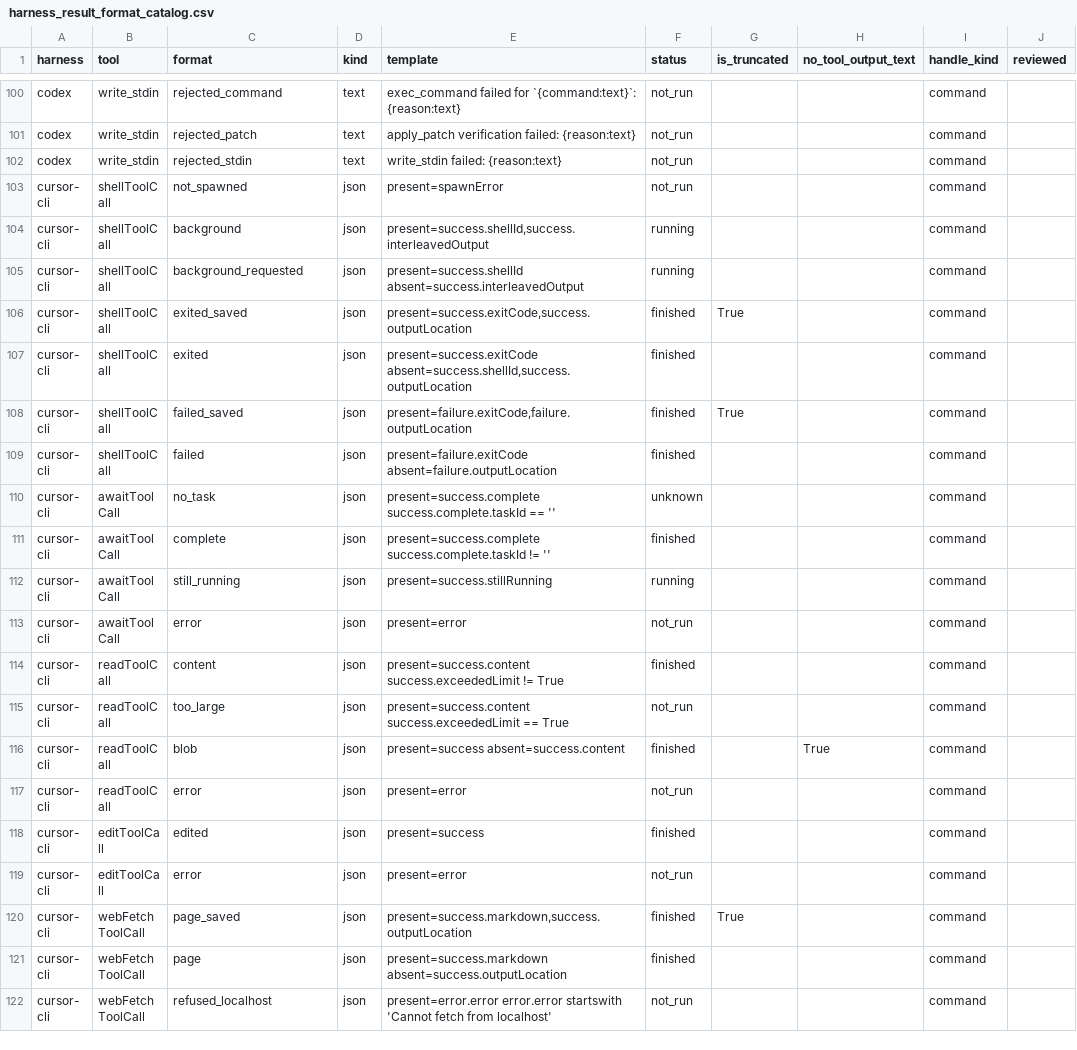
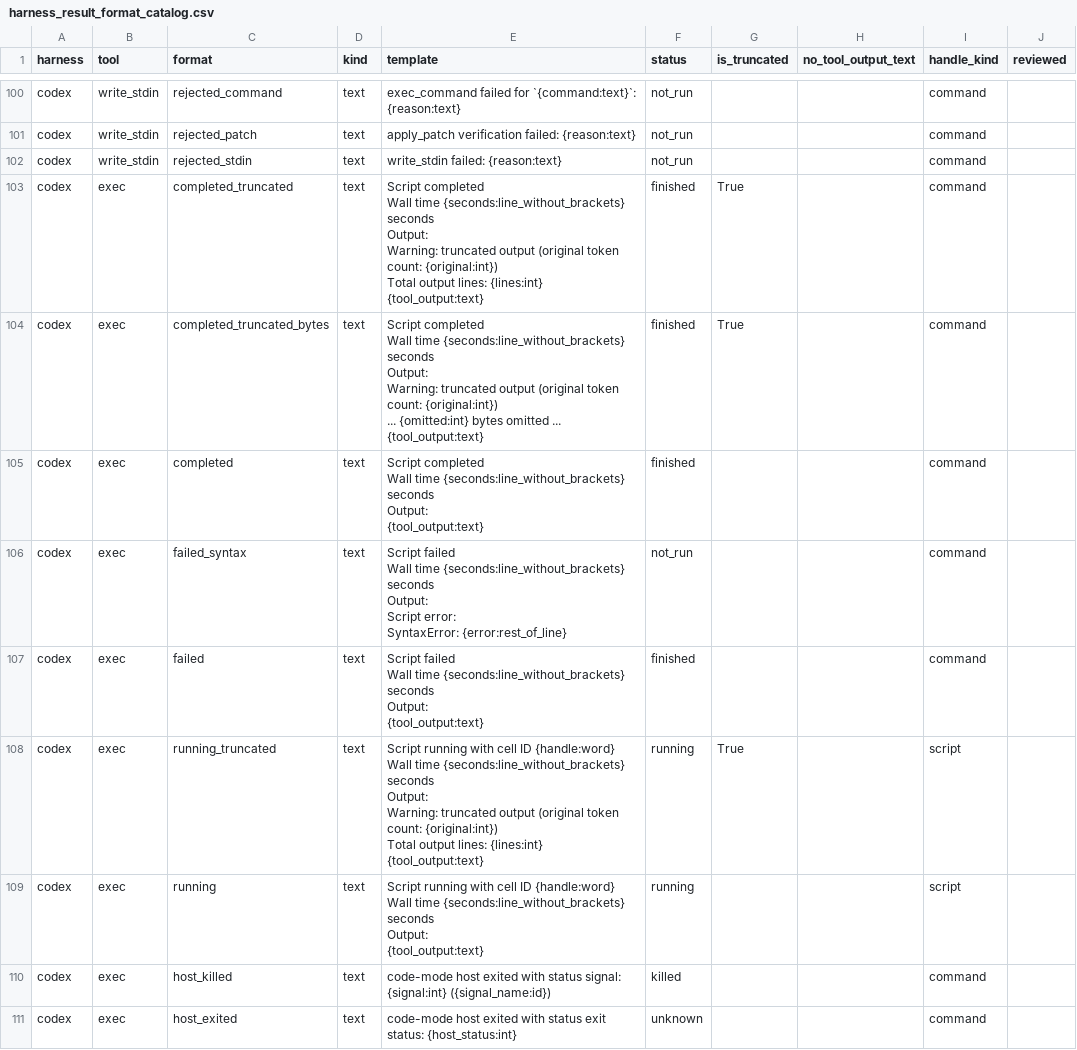
Before and after one commit to 0xjunha/tb-internet-use, a CSV file: src/tb_internet_use/toolcall/catalogs/harness_result_format_catalog.csv, drawn as a sheet; only a part is shown, gaps mark what is left out; the shorter side is filled out with more unchanged rows; the diff covers the shown part only.

Commit message:
convert Codex exec and wait

```diff
--- a/src/tb_internet_use/toolcall/catalogs/harness_result_format_catalog.csv
+++ b/src/tb_internet_use/toolcall/catalogs/harness_result_format_catalog.csv
@@ -252 +252,41 @@ codex,write_stdin,rejected_patch,text,apply_patch verification failed: {reason:t
 codex,write_stdin,rejected_stdin,text,write_stdin failed: {reason:text},not_run,,,command,
+codex,exec,completed_truncated,text,"Script completed
+Wall time {seconds:line_without_brackets} seconds
+Output:
+Warning: truncated output (original token count: {original:int})
+Total output lines: {lines:int}
+
+{tool_output:text}",finished,True,,command,
+codex,exec,completed_truncated_bytes,text,"Script completed
+Wall time {seconds:line_without_brackets} seconds
+Output:
+Warning: truncated output (original token count: {original:int})
+... {omitted:int} bytes omitted ...
+
+{tool_output:text}",finished,True,,command,
+codex,exec,completed,text,"Script completed
+Wall time {seconds:line_without_brackets} seconds
+Output:
+{tool_output:text}",finished,,,command,
+codex,exec,failed_syntax,text,"Script failed
+Wall time {seconds:line_without_brackets} seconds
+Output:
+Script error:
+SyntaxError: {error:rest_of_line}",not_run,,,command,
+codex,exec,failed,text,"Script failed
+Wall time {seconds:line_without_brackets} seconds
+Output:
+{tool_output:text}",finished,,,command,
+codex,exec,running_truncated,text,"Script running with cell ID {handle:word}
+Wall time {seconds:line_without_brackets} seconds
+Output:
+Warning: truncated output (original token count: {original:int})
+Total output lines: {lines:int}
+
+{tool_output:text}",running,True,,script,
+codex,exec,running,text,"Script running with cell ID {handle:word}
+Wall time {seconds:line_without_brackets} seconds
+Output:
+{tool_output:text}",running,,,script,
+codex,exec,host_killed,text,code-mode host exited with status signal: {signal:int} ({signal_name:id}),killed,,,command,
+codex,exec,host_exited,text,code-mode host exited with status exit status: {host_status:int},unknown,,,command,
```
Also changed, not shown: 8 added rows elsewhere in this file, src/tb_internet_use/toolcall/catalogs/harness_result_format_audit.csv, 11 other files.
